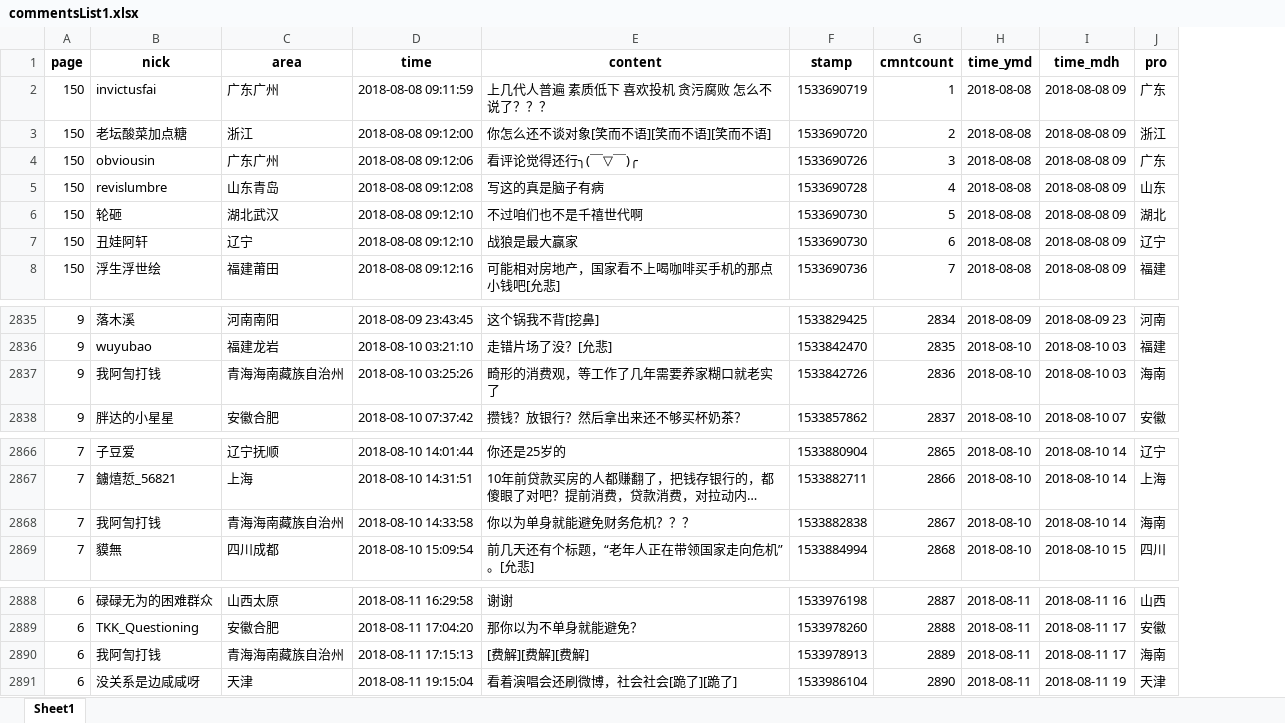
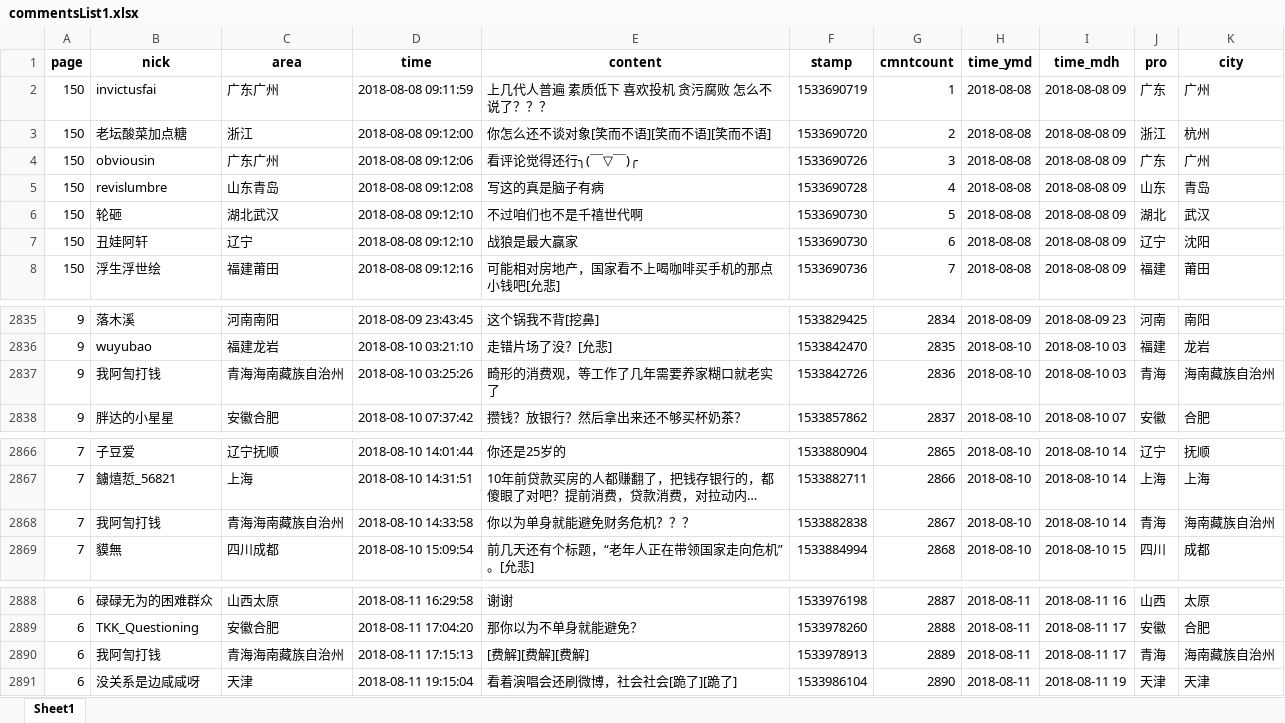
Before and after one commit to qzq2514/DataAnalysis_selfStudy, an Excel workbook: 提取省份和城市信息/commentsList1.xlsx, sheet Sheet1, drawn as a sheet; only a part is shown, gaps mark what is left out; long unchanged cells end in …; values as stored, in another font and other column widths than the file's, no borders; the diff names each change by its address in the sheet, - before the commit and + after, or states it on an @@ line.

```diff
--- a/提取省份和城市信息/commentsList1.xlsx (sheet Sheet1)
+++ b/提取省份和城市信息/commentsList1.xlsx (sheet Sheet1)
+column K (city), rows 2-8: 广州 | 杭州 | 广州 | 青岛 | 武汉 | 沈阳 | 莆田; rows 2835-2838: 南阳 | 龙岩 | 海南藏族自治州 | 合肥; rows 2866-2869: 抚顺 | 上海 | 海南藏族自治州 | 成都; rows 2888-2891: 太原 | 合肥 | 海南藏族自治州 | 天津
-J2837 (pro): 海南
+J2837 (pro): 青海
-J2868 (pro): 海南
+J2868 (pro): 青海
-J2890 (pro): 海南
+J2890 (pro): 青海
```
Also changed, not shown: 9 other files.
